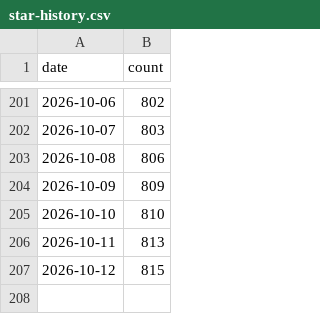
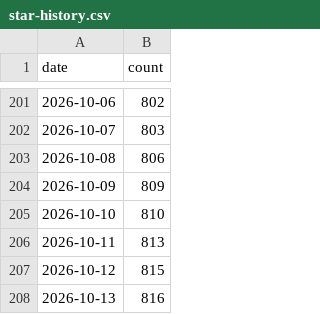
Before and after one commit to sbroenne/mcp-server-excel, a CSV file: .github/star-history.csv, drawn as a sheet; only a part is shown, gaps mark what is left out; the diff names each change by its address in the sheet, - before the commit and + after, or states it on an @@ line.

```diff
--- a/.github/star-history.csv
+++ b/.github/star-history.csv
+row 208: 2026-10-13 | 816
```
